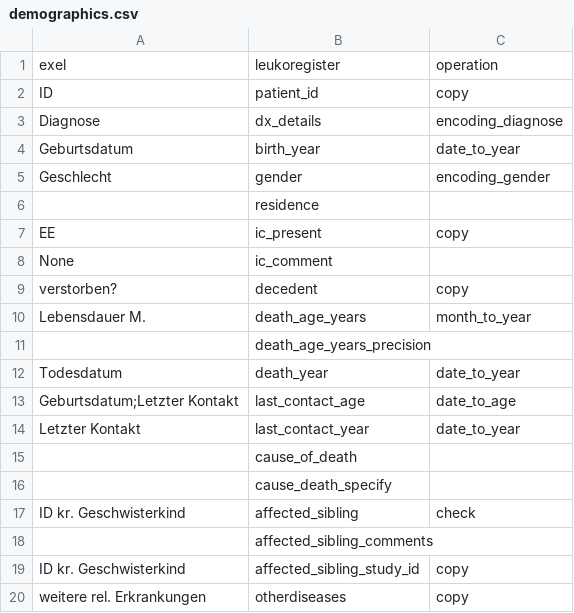
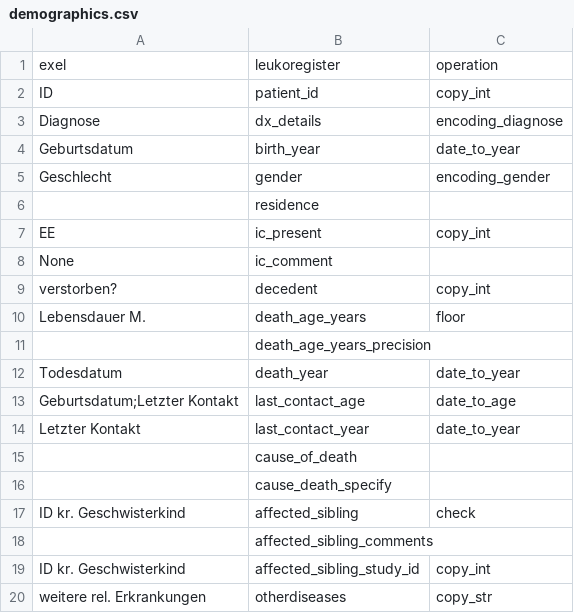
Before and after one commit to antidodo/Leukoexpert-Mapping, a CSV file: Mapping_Exel_to_Leukoregister/mapping_csvs/demographics.csv, drawn as a sheet.

Commit message:
fixes in utils to prevent int convertet to flot if a nan is in the maped list

```diff
--- a/Mapping_Exel_to_Leukoregister/mapping_csvs/demographics.csv
+++ b/Mapping_Exel_to_Leukoregister/mapping_csvs/demographics.csv
@@ -1,3 +1,3 @@
 exel,leukoregister,operation
-ID,patient_id,copy
+ID,patient_id,copy_int
 Diagnose,dx_details,encoding_diagnose
@@ -6,6 +6,6 @@ Geschlecht,gender,encoding_gender
 ,residence,
-EE,ic_present,copy
+EE,ic_present,copy_int
 None,ic_comment,
-verstorben?,decedent,copy
-Lebensdauer M.,death_age_years,month_to_year
+verstorben?,decedent,copy_int
+Lebensdauer M.,death_age_years,floor
 ,death_age_years_precision,
@@ -18,3 +18,3 @@ ID kr. Geschwisterkind,affected_sibling,check
 ,affected_sibling_comments,
-ID kr. Geschwisterkind,affected_sibling_study_id,copy
-weitere rel. Erkrankungen,otherdiseases,copy
+ID kr. Geschwisterkind,affected_sibling_study_id,copy_int
+weitere rel. Erkrankungen,otherdiseases,copy_str
```
Also changed, not shown: 2 other files.
